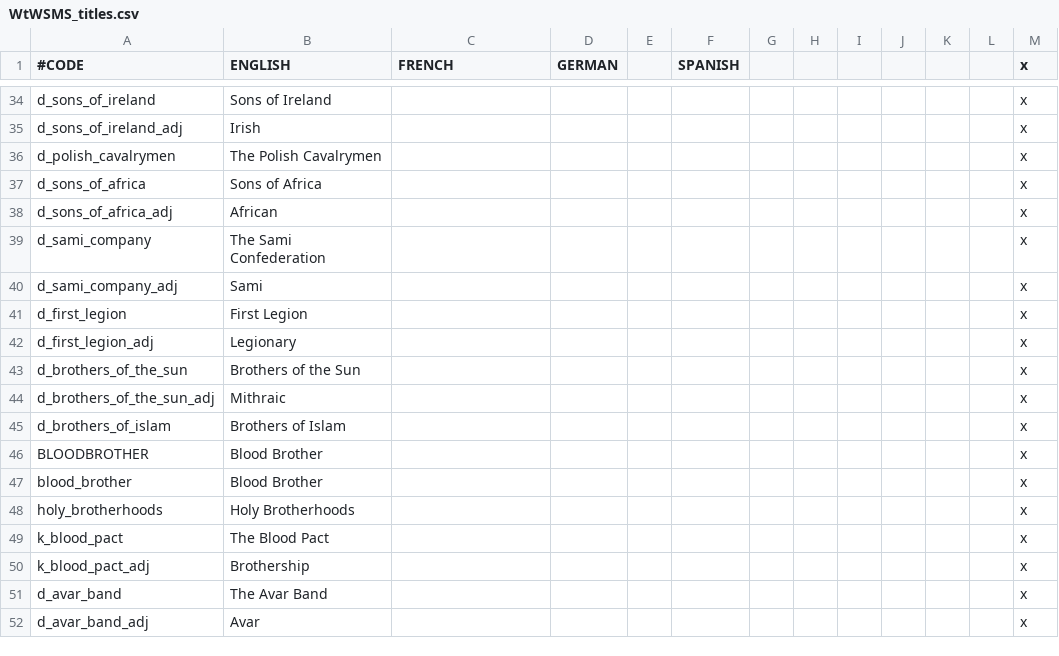
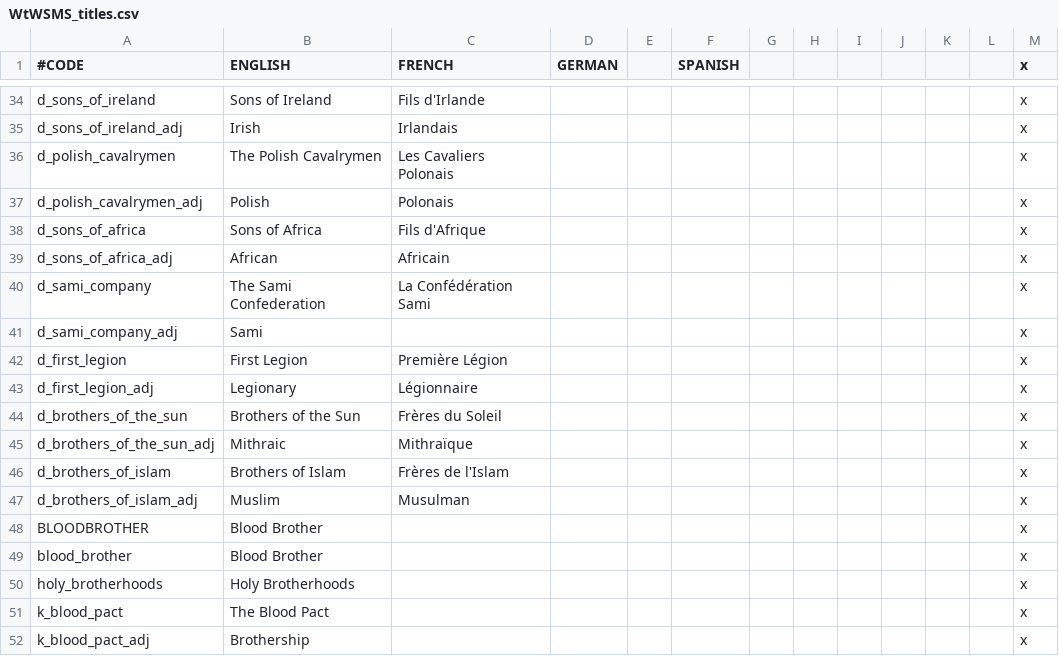
Before and after one commit to loup99/WtWSMS, a CSV file: WTWSMS/localisation/WtWSMS_titles.csv, drawn as a sheet; only a part is shown, gaps mark what is left out; the shorter side is filled out with more unchanged rows; addresses are those after the commit; the diff covers the shown part only; the diff names each change by its address in the sheet, - before the commit and + after, or states it on an @@ line.

Commit message:
French Title Localisation #87

```diff
--- a/WTWSMS/localisation/WtWSMS_titles.csv
+++ b/WTWSMS/localisation/WtWSMS_titles.csv
-C34 (FRENCH): (empty)
+C34 (FRENCH): Fils d'Irlande
-C35 (FRENCH): (empty)
+C35 (FRENCH): Irlandais
-C36 (FRENCH): (empty)
+C36 (FRENCH): Les Cavaliers Polonais
+row 37: d_polish_cavalrymen_adj | Polish | Polonais |  |  |  |  |  |  |  |  |  | x
-C38 (FRENCH): (empty)
+C38 (FRENCH): Fils d'Afrique
-C39 (FRENCH): (empty)
+C39 (FRENCH): Africain
-C40 (FRENCH): (empty)
+C40 (FRENCH): La Confédération Sami
-C42 (FRENCH): (empty)
+C42 (FRENCH): Première Légion
-C43 (FRENCH): (empty)
+C43 (FRENCH): Légionnaire
-C44 (FRENCH): (empty)
+C44 (FRENCH): Frères du Soleil
-C45 (FRENCH): (empty)
+C45 (FRENCH): Mithraïque
-C46 (FRENCH): (empty)
+C46 (FRENCH): Frères de l'Islam
+row 47: d_brothers_of_islam_adj | Muslim | Musulman |  |  |  |  |  |  |  |  |  | x
```
Also changed, not shown: 24 edited cells elsewhere in this file.
